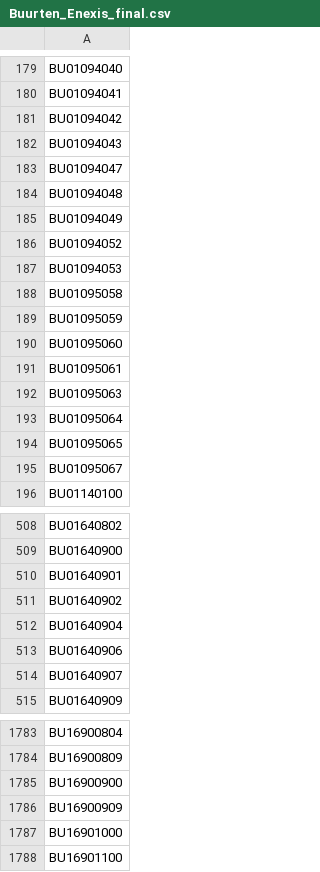
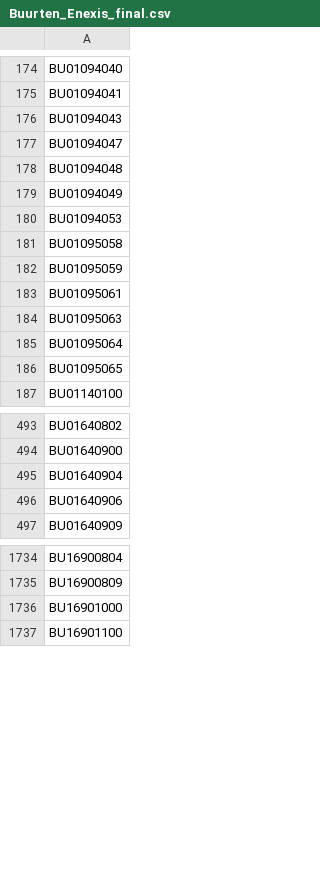
Before and after one commit to expert-solutions/Enexis-case-study, a CSV file: Data/Buurten_Enexis_final.csv, drawn as a sheet; only a part is shown, gaps mark what is left out; the diff covers the shown part only.

```diff
--- a/Data/Buurten_Enexis_final.csv
+++ b/Data/Buurten_Enexis_final.csv
@@ -180,3 +175,2 @@ BU01094040
 BU01094041
-BU01094042
 BU01094043
@@ -185,3 +179,2 @@ BU01094048
 BU01094049
-BU01094052
 BU01094053
@@ -189,3 +182,2 @@ BU01095058
 BU01095059
-BU01095060
 BU01095061
@@ -194,3 +186,2 @@ BU01095064
 BU01095065
-BU01095067
 BU01140100
@@ -509,7 +494,4 @@ BU01640802
 BU01640900
-BU01640901
-BU01640902
 BU01640904
 BU01640906
-BU01640907
 BU01640909
@@ -1784,4 +1735,2 @@ BU16900804
 BU16900809
-BU16900900
-BU16900909
 BU16901000
```
Also changed, not shown: 60 removed rows elsewhere in this file, 5 other files.
